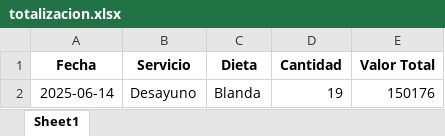
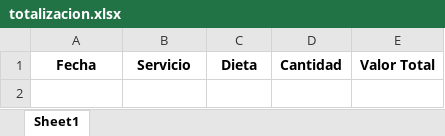
Before and after one commit to OneDataDecision/Ordena, an Excel workbook: static/totalizacion.xlsx, sheet Sheet1, drawn as a sheet; values as stored, in another font and other column widths than the file's, no borders; the diff names each change by its address in the sheet, - before the commit and + after, or states it on an @@ line.

```diff
--- a/static/totalizacion.xlsx (sheet Sheet1)
+++ b/static/totalizacion.xlsx (sheet Sheet1)
-row 2: 2025-06-14 | Desayuno | Blanda | 19 | 150176
```
Also changed, not shown: static/orden_produccion.xlsx, static/reporte_diario.xlsx, 10 other files.
